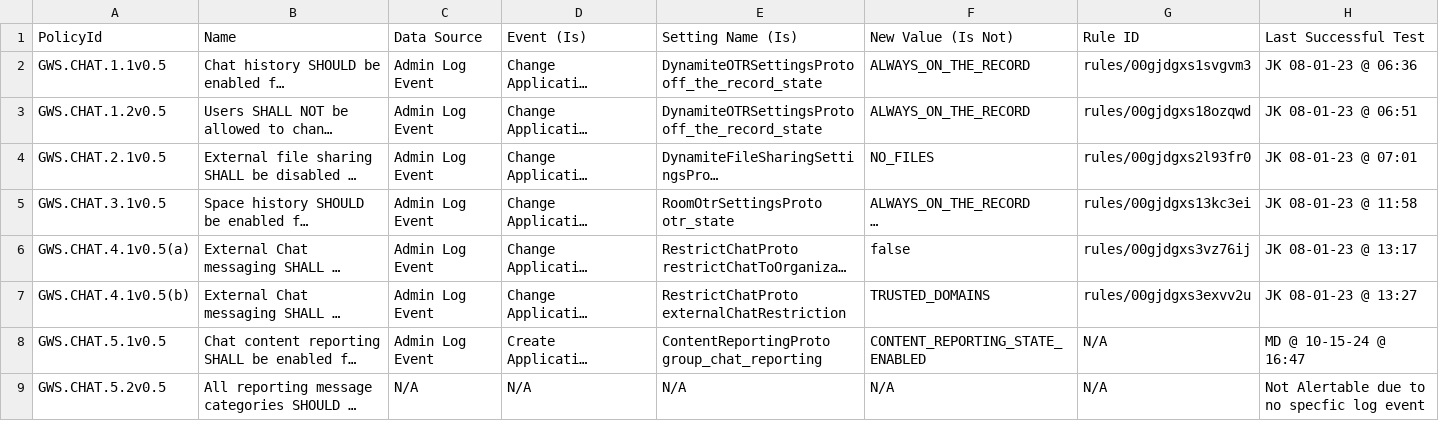
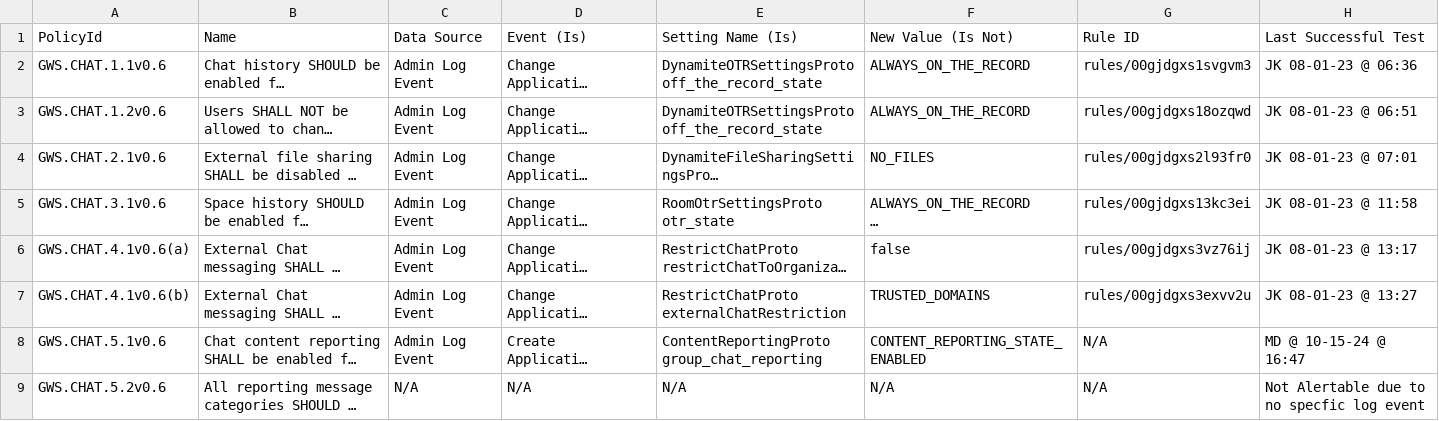
Before and after one commit to cisagov/ScubaGoggles, a CSV file: drift-rules/GWS Drift Monitoring Rules - Chat.csv, drawn as a sheet; long unchanged cells end in …; the diff names each change by its address in the sheet, - before the commit and + after, or states it on an @@ line.

```diff
--- a/drift-rules/GWS Drift Monitoring Rules - Chat.csv
+++ b/drift-rules/GWS Drift Monitoring Rules - Chat.csv
-A2 (PolicyId): GWS.CHAT.1.1v0.5
+A2 (PolicyId): GWS.CHAT.1.1v0.6
-A3 (PolicyId): GWS.CHAT.1.2v0.5
+A3 (PolicyId): GWS.CHAT.1.2v0.6
-A4 (PolicyId): GWS.CHAT.2.1v0.5
+A4 (PolicyId): GWS.CHAT.2.1v0.6
-A5 (PolicyId): GWS.CHAT.3.1v0.5
+A5 (PolicyId): GWS.CHAT.3.1v0.6
-A6 (PolicyId): GWS.CHAT.4.1v0.5(a)
+A6 (PolicyId): GWS.CHAT.4.1v0.6(a)
-A7 (PolicyId): GWS.CHAT.4.1v0.5(b)
+A7 (PolicyId): GWS.CHAT.4.1v0.6(b)
-A8 (PolicyId): GWS.CHAT.5.1v0.5
+A8 (PolicyId): GWS.CHAT.5.1v0.6
-A9 (PolicyId): GWS.CHAT.5.2v0.5
+A9 (PolicyId): GWS.CHAT.5.2v0.6
```
Also changed, not shown: drift-rules/GWS Drift Monitoring Rules - Calendar.csv, drift-rules/GWS Drift Monitoring Rules - Classroom.csv, 16 other files.
